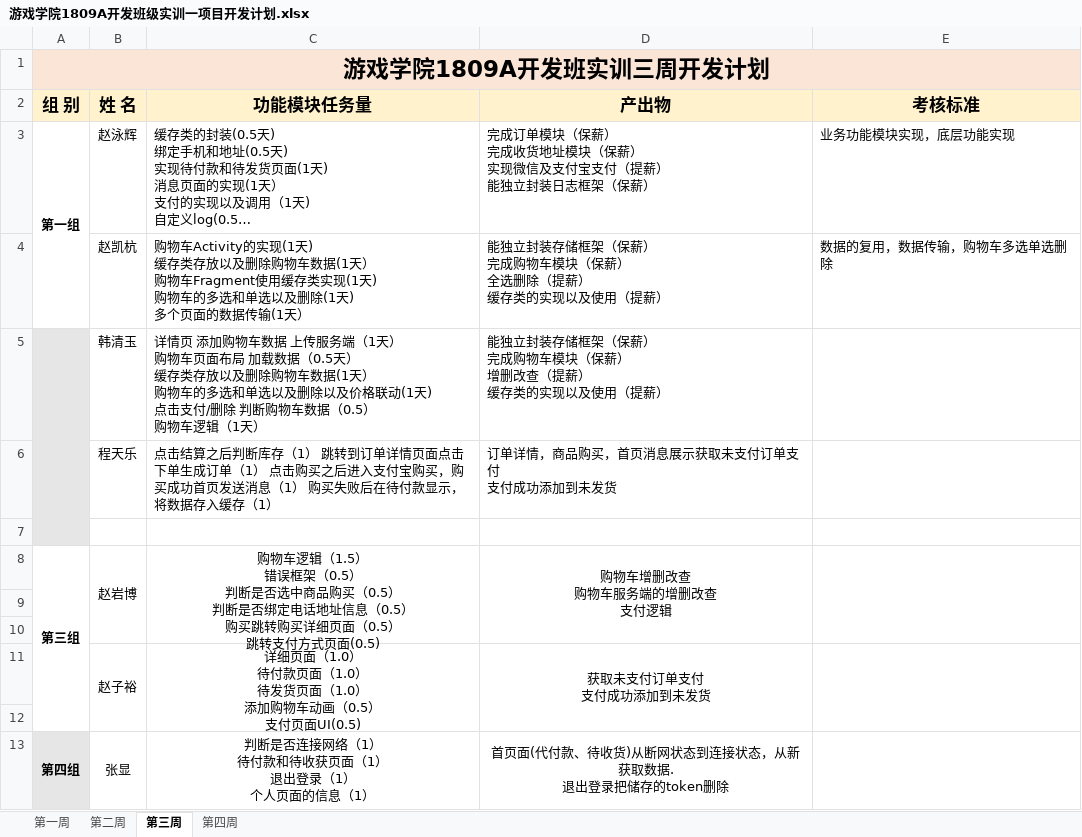
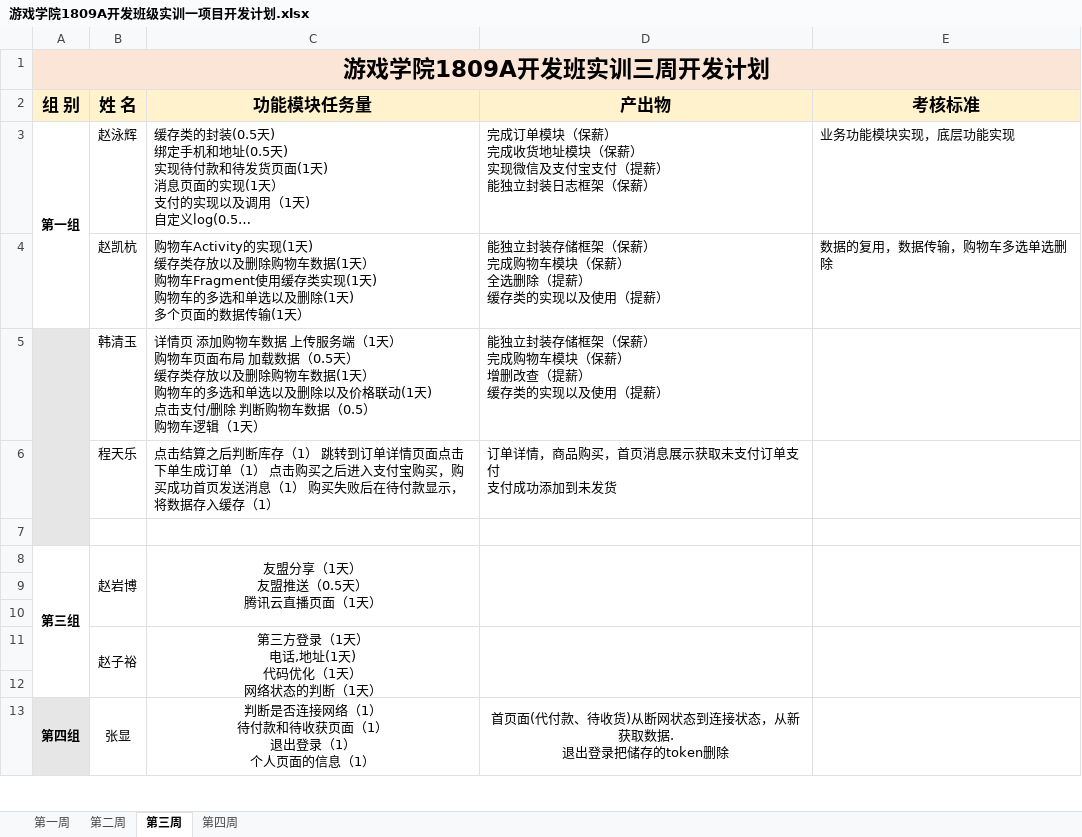
Before and after one commit to qingshanli0226/ShoppingMall1809, an Excel workbook: plan/游戏学院1809A开发班级实训一项目开发计划.xlsx, sheet 第三周, drawn as a sheet; only a part is shown; long unchanged cells end in …; values as stored, in another font and other column widths than the file's, no borders; removed rows and columns are numbered as before the commit, all else as after; ↵ is a line break in a cell; the diff names each change by its address in the sheet, - before the commit and + after, or states it on an @@ line.

Commit message:
三组计划

```diff
--- a/plan/游戏学院1809A开发班级实训一项目开发计划.xlsx (sheet 第三周)
+++ b/plan/游戏学院1809A开发班级实训一项目开发计划.xlsx (sheet 第三周)
-C8 (功能模块任务量): 购物车逻辑（1.5） ↵ 错误框架（0.5） ↵ 判断是否选中商品购买（0.5） ↵ 判断是否绑定电话地址信息（0.5） ↵ 购买跳转购买详细页面（0.5） ↵ 跳转支付方式页面(0.5)
+C8 (功能模块任务量): 友盟分享（1天） ↵ 友盟推送（0.5天） ↵ 腾讯云直播页面（1天）
-D8 (产出物): 购物车增删改查 ↵ 购物车服务端的增删改查 ↵ 支付逻辑
+D8 (产出物): (empty)
-row 11:  | 赵子裕 | 详细页面（1.0） ↵ 待付款页面（1.0） ↵ 待发货页面（1.0） ↵ 添加购物车动画（0.5） ↵ 支付页面UI(0.5) | 获取未支付订单支付 ↵ 支付成功添加到未发货
+row 11:  | 赵子裕 | 第三方登录（1天） ↵ 电话,地址(1天) ↵ 代码优化（1天） ↵ 网络状态的判断（1天）
```
